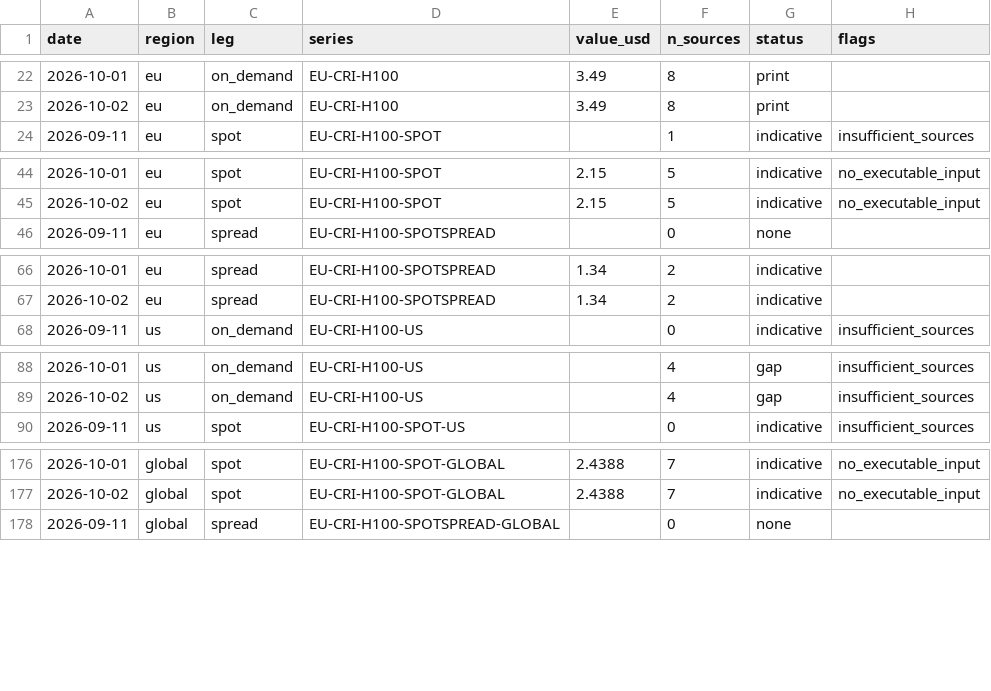
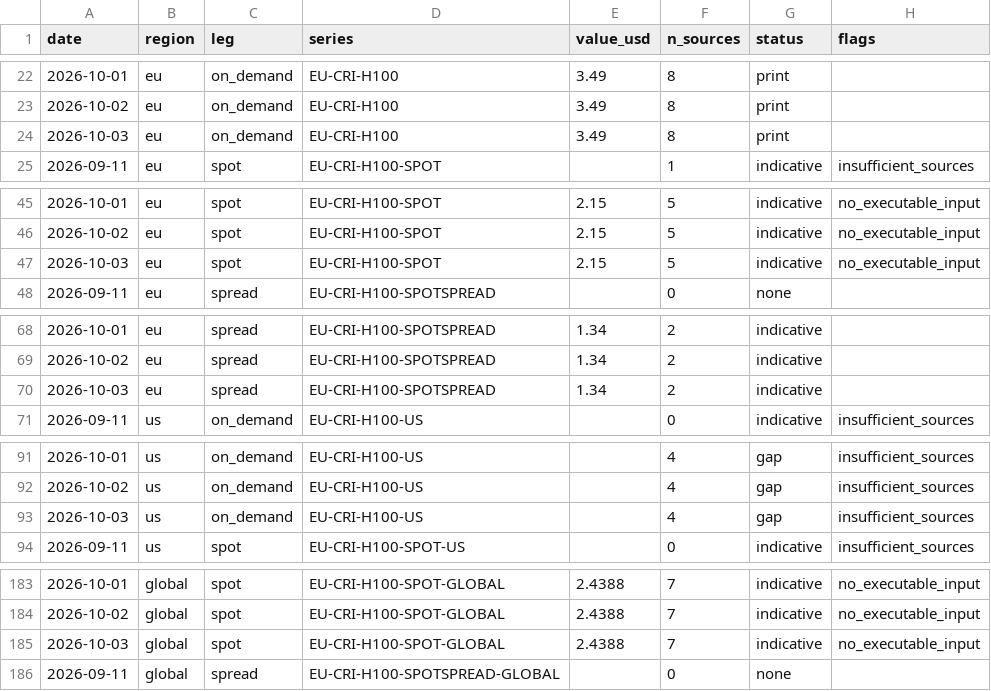
Before and after one commit to markrusch/Compute-Indices, a CSV file: site/data/spot/daily.csv, drawn as a sheet; only a part is shown, gaps mark what is left out; the diff covers the shown part only; the diff names each change by its address in the sheet, - before the commit and + after, or states it on an @@ line.

Commit message:
daily: 2026-10-03

```diff
--- a/site/data/spot/daily.csv
+++ b/site/data/spot/daily.csv
+row 24: 2026-10-03 | eu | on_demand | EU-CRI-H100 | 3.49 | 8 | print
+row 47: 2026-10-03 | eu | spot | EU-CRI-H100-SPOT | 2.15 | 5 | indicative | no_executable_input
+row 70: 2026-10-03 | eu | spread | EU-CRI-H100-SPOTSPREAD | 1.34 | 2 | indicative
+row 93: 2026-10-03 | us | on_demand | EU-CRI-H100-US |  | 4 | gap | insufficient_sources
+row 185: 2026-10-03 | global | spot | EU-CRI-H100-SPOT-GLOBAL | 2.4388 | 7 | indicative | no_executable_input
```
Also changed, not shown: 4 added rows elsewhere in this file, site/data/forward/history.csv, site/data/index_history.csv, 53 other files.
